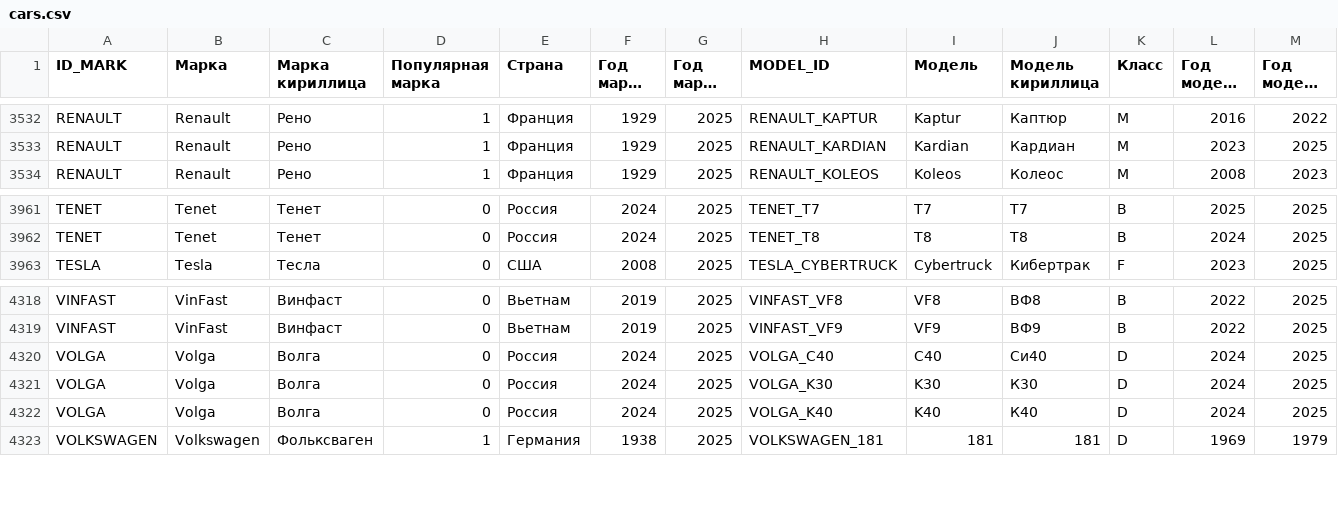
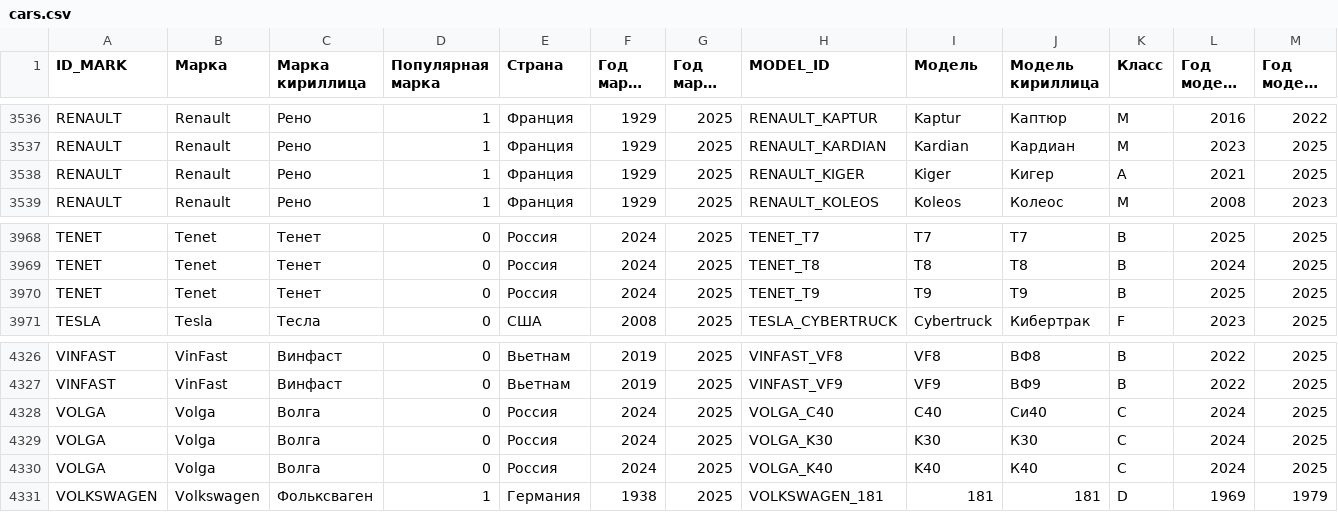
Before and after one commit to blanzh/carsBase, a CSV file: cars.csv, drawn as a sheet; only a part is shown, gaps mark what is left out; long unchanged cells end in …; the diff covers the shown part only.

```diff
--- a/cars.csv
+++ b/cars.csv
@@ -3533,2 +3537,3 @@ RENAULT,Renault,Рено,1,Франция,1929,2025,RENAULT_KAPTUR,Kaptur,Кап
 RENAULT,Renault,Рено,1,Франция,1929,2025,RENAULT_KARDIAN,Kardian,Кардиан,M,2023,2025
+RENAULT,Renault,Рено,1,Франция,1929,2025,RENAULT_KIGER,Kiger,Кигер,A,2021,2025
 RENAULT,Renault,Рено,1,Франция,1929,2025,RENAULT_KOLEOS,Koleos,Колеос,M,2008,2023
@@ -3962,2 +3969,3 @@ TENET,Tenet,Тенет,0,Россия,2024,2025,TENET_T7,T7,Т7,B,2025,2025
 TENET,Tenet,Тенет,0,Россия,2024,2025,TENET_T8,T8,Т8,B,2024,2025
+TENET,Tenet,Тенет,0,Россия,2024,2025,TENET_T9,T9,Т9,B,2025,2025
 TESLA,Tesla,Тесла,0,США,2008,2025,TESLA_CYBERTRUCK,Cybertruck,Кибертрак,F,2023,2025
@@ -4319,5 +4327,5 @@ VINFAST,VinFast,Винфаст,0,Вьетнам,2019,2025,VINFAST_VF8,VF8,ВФ8,
 VINFAST,VinFast,Винфаст,0,Вьетнам,2019,2025,VINFAST_VF9,VF9,ВФ9,B,2022,2025
-VOLGA,Volga,Волга,0,Россия,2024,2025,VOLGA_C40,C40,Си40,D,2024,2025
-VOLGA,Volga,Волга,0,Россия,2024,2025,VOLGA_K30,K30,К30,D,2024,2025
-VOLGA,Volga,Волга,0,Россия,2024,2025,VOLGA_K40,K40,К40,D,2024,2025
+VOLGA,Volga,Волга,0,Россия,2024,2025,VOLGA_C40,C40,Си40,C,2024,2025
+VOLGA,Volga,Волга,0,Россия,2024,2025,VOLGA_K30,K30,К30,C,2024,2025
+VOLGA,Volga,Волга,0,Россия,2024,2025,VOLGA_K40,K40,К40,C,2024,2025
 VOLKSWAGEN,Volkswagen,Фольксваген,1,Германия,1938,2025,VOLKSWAGEN_181,181,181,D,1969,1979
```
Also changed, not shown: 6 added rows elsewhere in this file, 1 other file.
